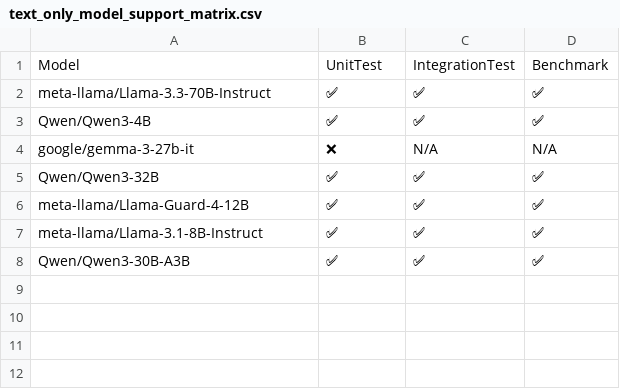
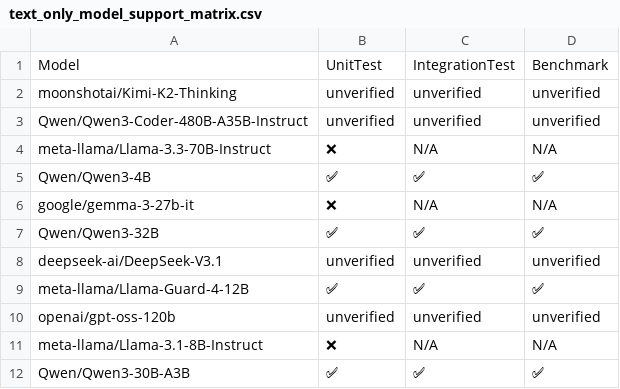
Before and after one commit to inkitori/claude-deepseek-v4, a CSV file: support_matrices/nightly/text_only_model_support_matrix.csv, drawn as a sheet.

Commit message:
[skip ci] Update nightly support matrices
Signed-off-by: Buildkite Bot <buildkite-bot@users.noreply.github.com>

```diff
--- a/support_matrices/nightly/text_only_model_support_matrix.csv
+++ b/support_matrices/nightly/text_only_model_support_matrix.csv
@@ -1,3 +1,5 @@
 Model,UnitTest,IntegrationTest,Benchmark
-"meta-llama/Llama-3.3-70B-Instruct",✅,✅,✅
+"moonshotai/Kimi-K2-Thinking",unverified,unverified,unverified
+"Qwen/Qwen3-Coder-480B-A35B-Instruct",unverified,unverified,unverified
+"meta-llama/Llama-3.3-70B-Instruct",❌,N/A,N/A
 "Qwen/Qwen3-4B",✅,✅,✅
@@ -5,4 +7,6 @@ Model,UnitTest,IntegrationTest,Benchmark
 "Qwen/Qwen3-32B",✅,✅,✅
+"deepseek-ai/DeepSeek-V3.1",unverified,unverified,unverified
 "meta-llama/Llama-Guard-4-12B",✅,✅,✅
-"meta-llama/Llama-3.1-8B-Instruct",✅,✅,✅
+"openai/gpt-oss-120b",unverified,unverified,unverified
+"meta-llama/Llama-3.1-8B-Instruct",❌,N/A,N/A
 "Qwen/Qwen3-30B-A3B",✅,✅,✅
```
Also changed, not shown: support_matrices/nightly/feature_support_matrix.csv, 4 other files.
